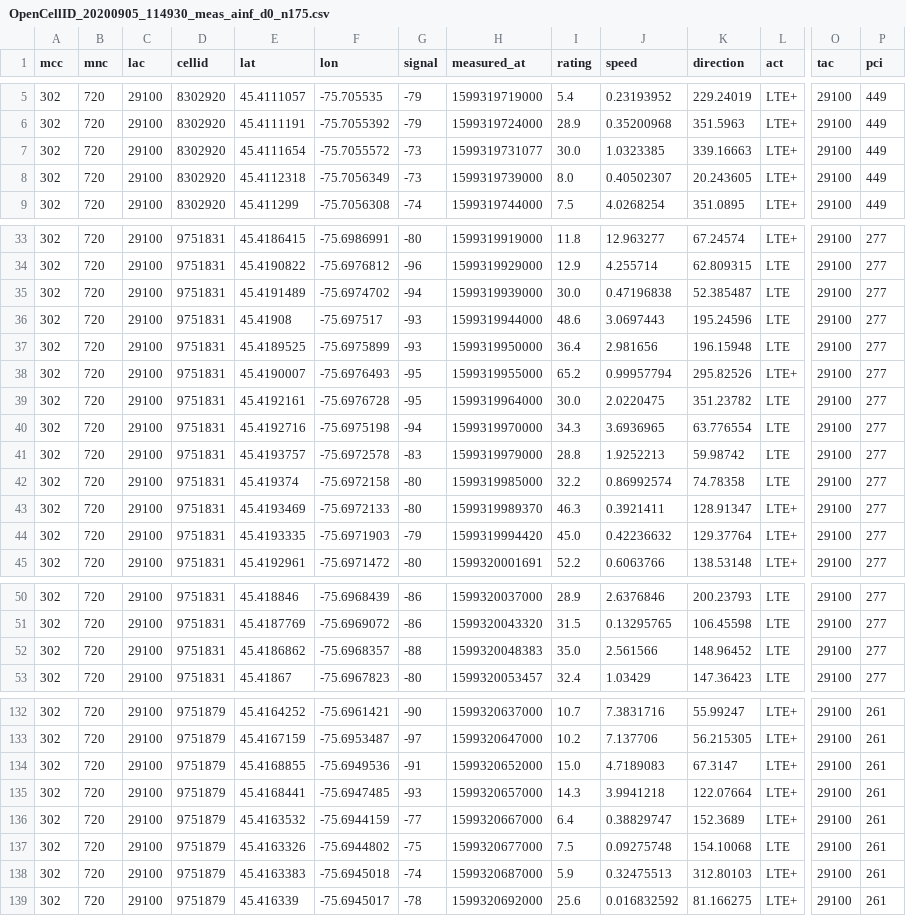
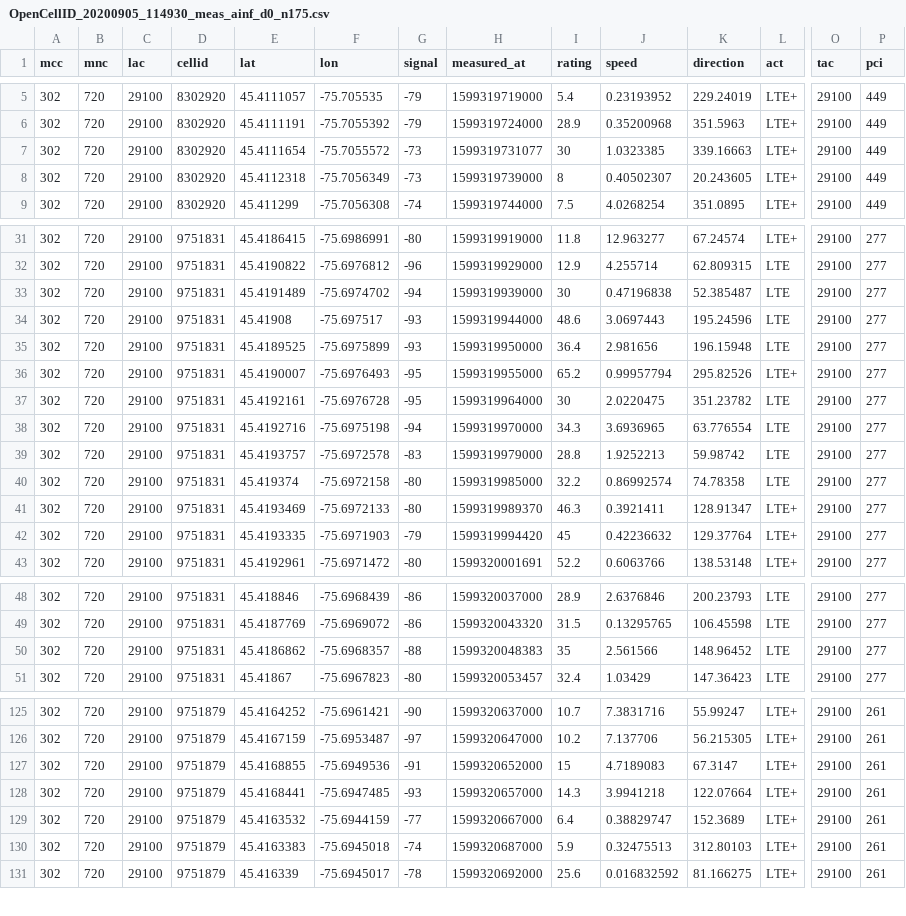
Before and after one commit to threexc/walksignal, a CSV file: data/lacolyoc/OpenCellID_20200905_114930_meas_ainf_d0_n175.csv, drawn as a sheet; only a part is shown, gaps mark what is left out; removed rows and columns are numbered as before the commit, all else as after; rows hold the shown columns only; the diff covers the shown part only; the diff names each change by its address in the sheet, - before the commit and + after, or states it on an @@ line.

```diff
--- a/data/lacolyoc/OpenCellID_20200905_114930_meas_ainf_d0_n175.csv
+++ b/data/lacolyoc/OpenCellID_20200905_114930_meas_ainf_d0_n175.csv
-I7 (rating): 30.0
+I7 (rating): 30
-I8 (rating): 8.0
+I8 (rating): 8
-I33 (rating): 30.0
+I33 (rating): 30
-I37 (rating): 30.0
+I37 (rating): 30
-I42 (rating): 45.0
+I42 (rating): 45
-I50 (rating): 35.0
+I50 (rating): 35
-I127 (rating): 15.0
+I127 (rating): 15
-row 137: 302 | 720 | 29100 | 9751879 | 45.4163326 | -75.6944802 | -75 | 1599320677000 | 7.5 | 0.09275748 | 154.10068 | LTE | 29100 | 261
```
Also changed, not shown: 7 removed rows and 7 edited cells elsewhere in this file, data/lacolyoc/OpenCellID_20200830_103902_meas_ainf_d0_n200.csv, 1 other file.
